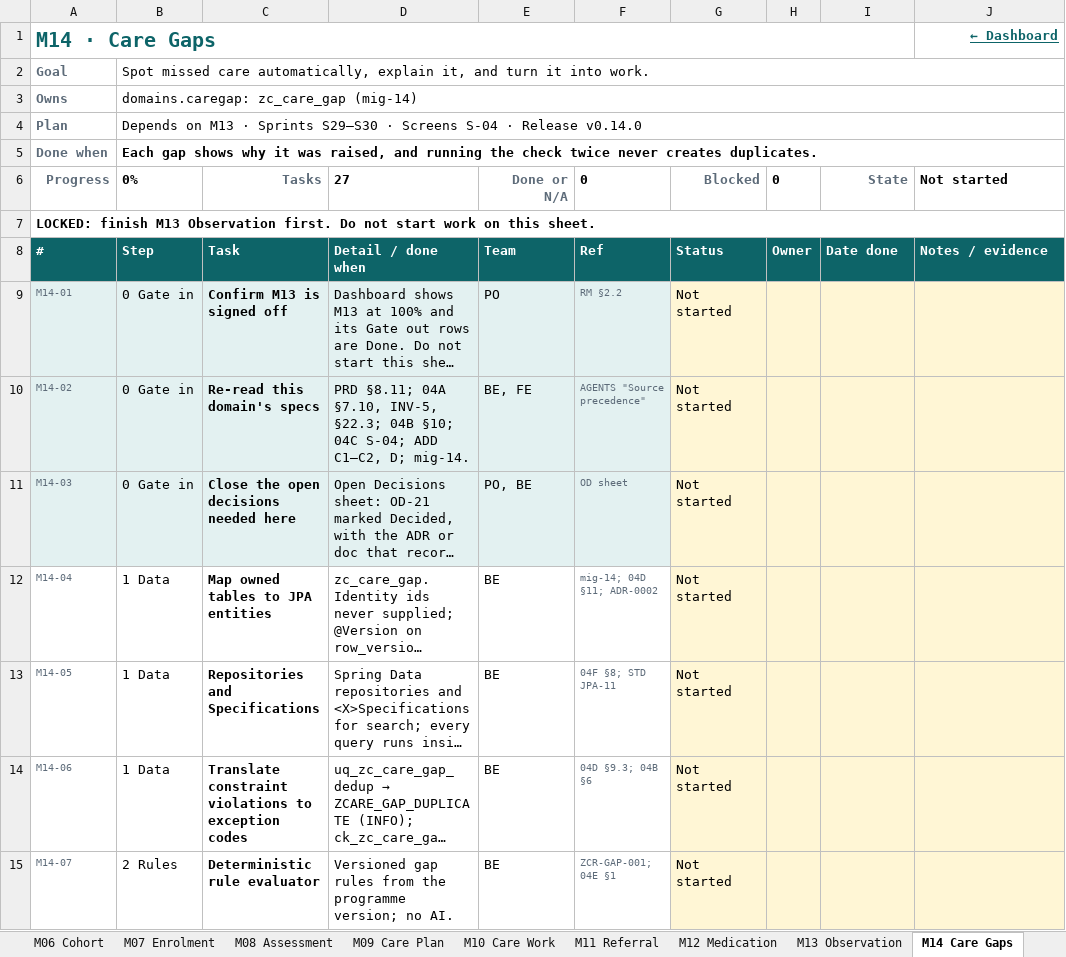
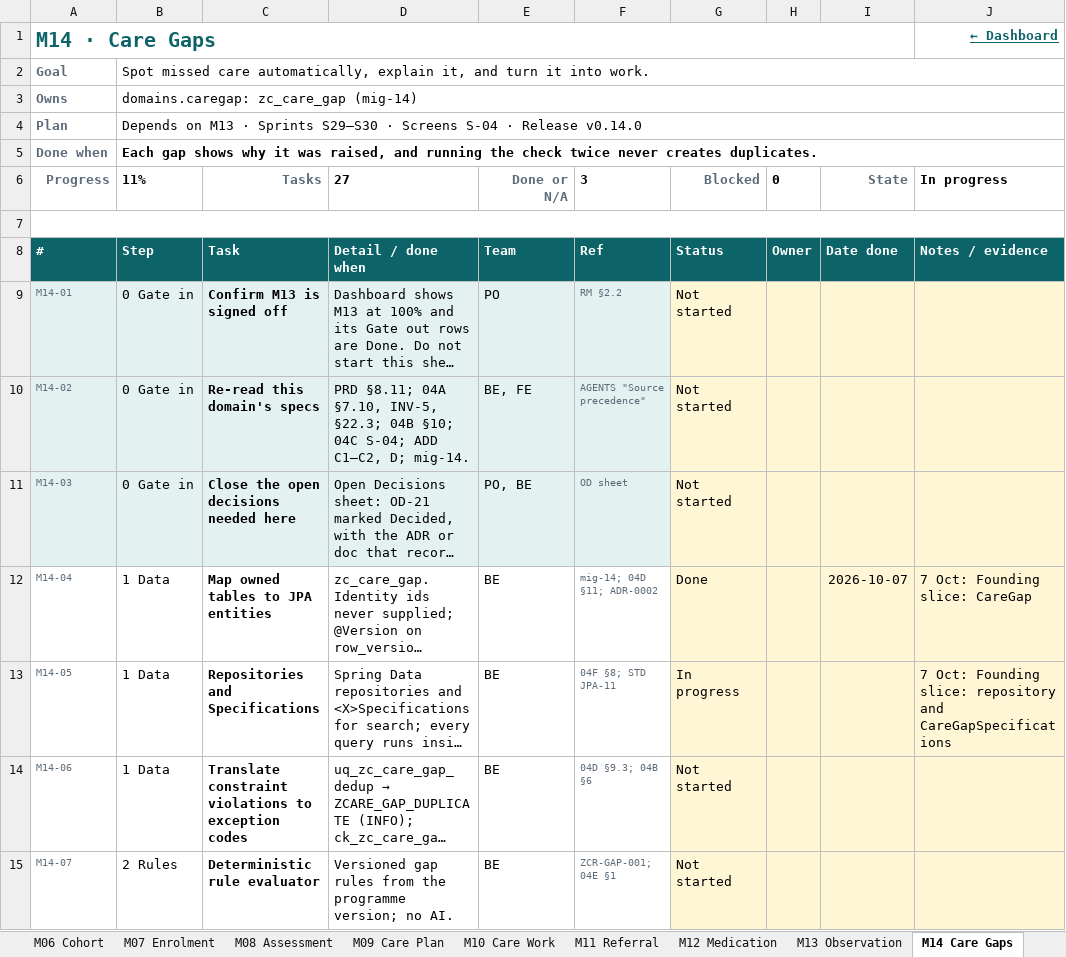
Before and after one commit to leekiptanui/zc, an Excel workbook: docs/zcare-development-checklist.xlsx, sheet M14 Care Gaps, drawn as a sheet; only a part is shown; long unchanged cells end in …; values as stored, in another font and other column widths than the file's, no borders; conditional formats not drawn; the diff covers the shown part only; the diff names each change by its address in the sheet, - before the commit and + after, or states it on an @@ line.

```diff
--- a/docs/zcare-development-checklist.xlsx (sheet M14 Care Gaps)
+++ b/docs/zcare-development-checklist.xlsx (sheet M14 Care Gaps)
-B6: 0%
+B6: 11%
-F6: 0
+F6: 3
-J6: Not started
+J6: In progress
-A7: LOCKED: finish M13 Observation first. Do not start work on this sheet.
+A7: (empty)
-G12: Not started
+G12: Done
-I12: (empty)
+I12: 2026-10-07
-J12: (empty)
+J12: 7 Oct: Founding slice: CareGap
-G13: Not started
+G13: In progress
-J13: (empty)
+J13: 7 Oct: Founding slice: repository and CareGapSpecifications
```
Also changed, not shown: 14 edited cells elsewhere in this sheet, sheet M02 Platform, sheet Dashboard, sheet M07 Enrolment, sheet M04 Programme, sheet M13 Observation, sheet M09 Care Plan, 15 more sheets, 11 other files.
